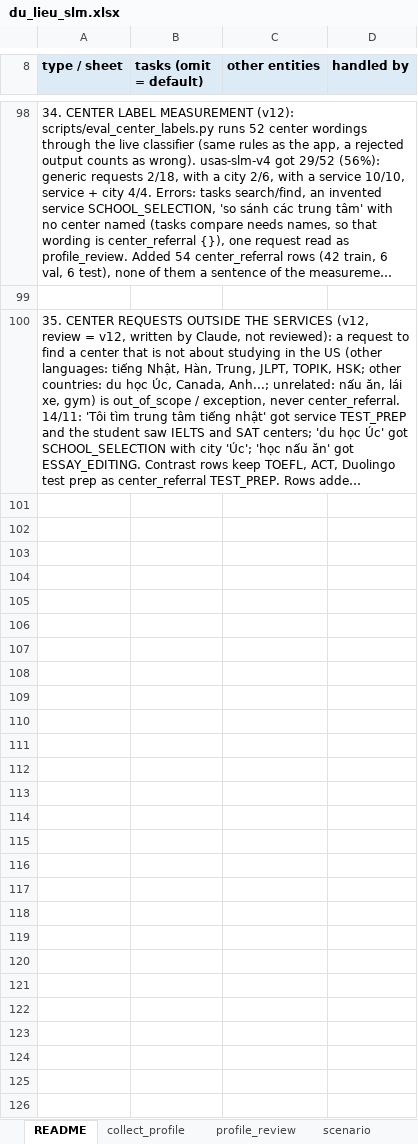
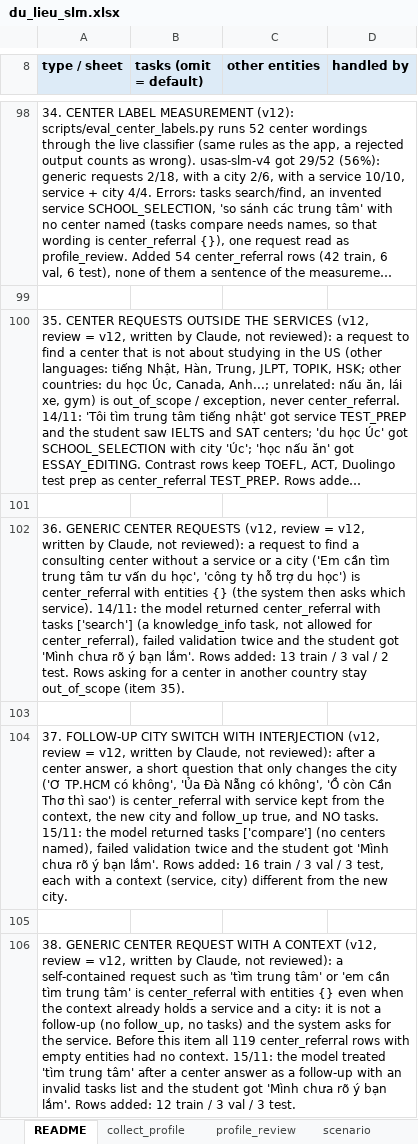
Before and after one commit to Dunghthe04/Study-Abroad-Decision-Support-System-for-US-Education, an Excel workbook: advisor/data/slm/du_lieu_slm.xlsx, sheet README, drawn as a sheet; only a part is shown, gaps mark what is left out; long unchanged cells end in …; values as stored, in another font and other column widths than the file's, no borders; the diff covers the shown part only; the diff names each change by its address in the sheet, - before the commit and + after, or states it on an @@ line.

```diff
--- a/advisor/data/slm/du_lieu_slm.xlsx (sheet README)
+++ b/advisor/data/slm/du_lieu_slm.xlsx (sheet README)
+row 101: (empty)
+row 102: 36. GENERIC CENTER REQUESTS (v12, review = v12, written by Claude, not reviewed): a request to find a consulting center without a service or a city ('Em cần tìm trung tâm tư vấn du học', 'công ty hỗ trợ du học') is center_referral with entities {} (the system then asks which service). 14/11: the model returned center_referral with tasks ['search'] (a knowledge_info task, not allowed for center_referral), failed validation twice and the student got 'Mình chưa rõ ý bạn lắm'. Rows added: 13 train / 3 val / 2 test. Rows asking for a center in another country stay out_of_scope (item 35).
+row 103: (empty)
+row 104: 37. FOLLOW-UP CITY SWITCH WITH INTERJECTION (v12, review = v12, written by Claude, not reviewed): after a center answer, a short question that only changes the city ('Ơ TP.HCM có không', 'Ủa Đà Nẵng có không', 'Ồ còn Cần Thơ thì sao') is center_referral with service kept from the context, the new city and follow_up true, and NO tasks. 15/11: the model returned tasks ['compare'] (no centers named), failed validation twice and the student got 'Mình chưa rõ ý bạn lắm'. Rows added: 16 train / 3 val / 3 test, each with a context (service, city) different from the new city.
+row 105: (empty)
+row 106: 38. GENERIC CENTER REQUEST WITH A CONTEXT (v12, review = v12, written by Claude, not reviewed): a self-contained request such as 'tìm trung tâm' or 'em cần tìm trung tâm' is center_referral with entities {} even when the context already holds a service and a city: it is not a follow-up (no follow_up, no tasks) and the system asks for the service. Before this item all 119 center_referral rows with empty entities had no context. 15/11: the model treated 'tìm trung tâm' after a center answer as a follow-up with an invalid tasks list and the student got 'Mình chưa rõ ý bạn lắm'. Rows added: 12 train / 3 val / 3 test.
```
Also changed, not shown: 18 added rows elsewhere in this sheet, sheet knowledge, sheet scenario, sheet out_of_scope, sheet center_referral, sheet profile_review, sheet collect_profile, 1 more sheet, 3 other files.
